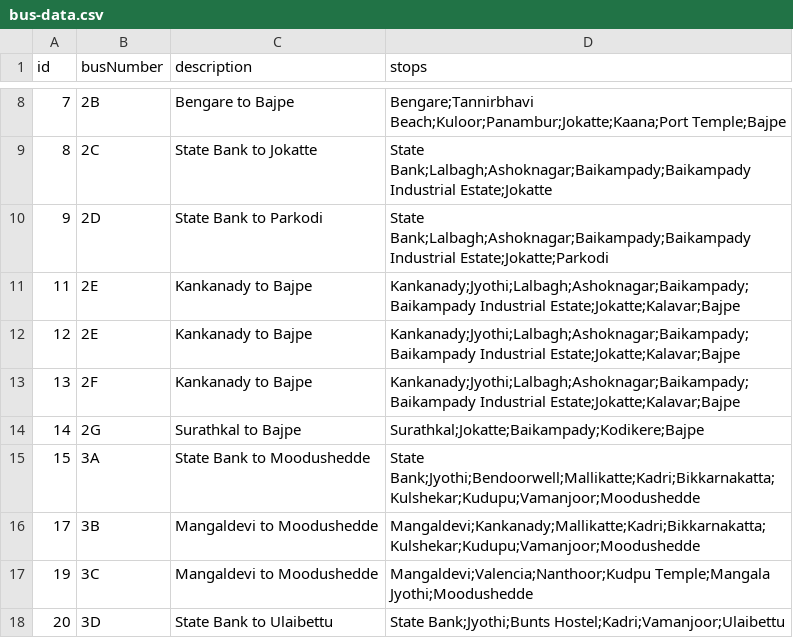
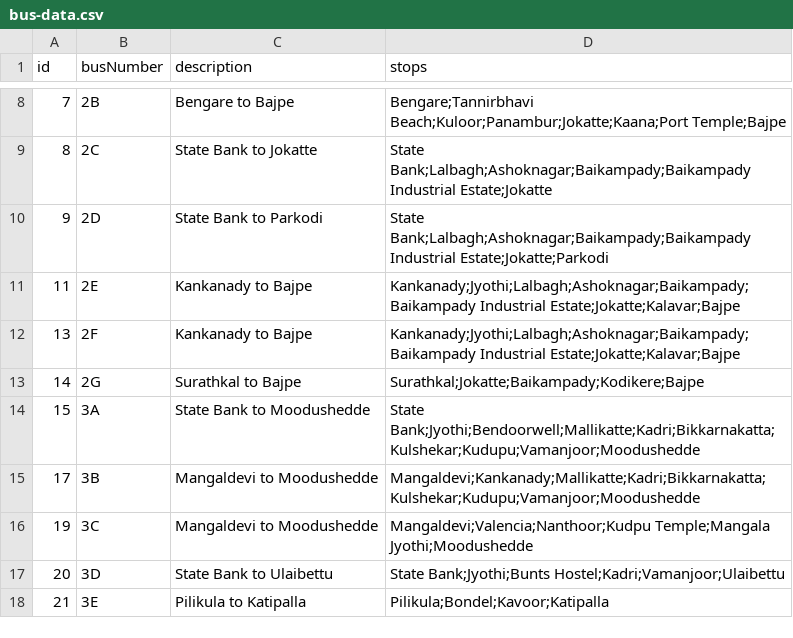
Before and after one commit to mrkushalsm/Mangalore-Bus-Routes, a CSV file: public/data/bus-data.csv, drawn as a sheet; only a part is shown, gaps mark what is left out; the shorter side is filled out with more unchanged rows; the diff names each change by its address in the sheet, - before the commit and + after, or states it on an @@ line.

Commit message:
❌ Remove: Bus 2E - Kankanady to Bajpe

```diff
--- a/public/data/bus-data.csv
+++ b/public/data/bus-data.csv
-row 12: 12 | 2E | Kankanady to Bajpe | Kankanady;Jyothi;Lalbagh;Ashoknagar;Baikampady;Baikampady Industrial Estate;Jokatte;Kalavar;Bajpe
```
